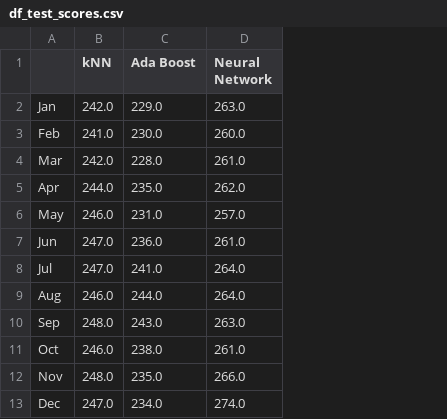
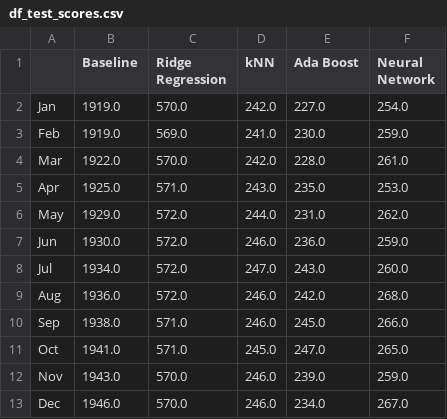
Before and after one commit to tmulligan98/Machine-Learning-Main-Project, a CSV file: scripts/model_scores/df_test_scores.csv, drawn as a sheet; addresses are those after the commit; the diff names each change by its address in the sheet, - before the commit and + after, or states it on an @@ line.

```diff
--- a/scripts/model_scores/df_test_scores.csv
+++ b/scripts/model_scores/df_test_scores.csv
+column B (Baseline), rows 2-13: 1919.0 | 1919.0 | 1922.0 | 1925.0 | 1929.0 | 1930.0 | 1934.0 | 1936.0 | 1938.0 | 1941.0 | 1943.0 | 1946.0
+column C (Ridge Regression), rows 2-13: 570.0 | 569.0 | 570.0 | 571.0 | 572.0 | 572.0 | 572.0 | 572.0 | 571.0 | 571.0 | 570.0 | 570.0
-E2 (Ada Boost): 229.0
+E2 (Ada Boost): 227.0
-F2 (Neural Network): 263.0
+F2 (Neural Network): 254.0
-F3 (Neural Network): 260.0
+F3 (Neural Network): 259.0
-D5 (kNN): 244.0
+D5 (kNN): 243.0
-F5 (Neural Network): 262.0
+F5 (Neural Network): 253.0
-D6 (kNN): 246.0
+D6 (kNN): 244.0
-F6 (Neural Network): 257.0
+F6 (Neural Network): 262.0
-D7 (kNN): 247.0
+D7 (kNN): 246.0
-F7 (Neural Network): 261.0
+F7 (Neural Network): 259.0
-E8 (Ada Boost): 241.0
+E8 (Ada Boost): 243.0
-F8 (Neural Network): 264.0
+F8 (Neural Network): 260.0
-E9 (Ada Boost): 244.0
+E9 (Ada Boost): 242.0
-F9 (Neural Network): 264.0
+F9 (Neural Network): 268.0
-D10 (kNN): 248.0
+D10 (kNN): 246.0
-E10 (Ada Boost): 243.0
+E10 (Ada Boost): 245.0
-F10 (Neural Network): 263.0
+F10 (Neural Network): 266.0
-D11 (kNN): 246.0
+D11 (kNN): 245.0
-E11 (Ada Boost): 238.0
+E11 (Ada Boost): 247.0
-F11 (Neural Network): 261.0
+F11 (Neural Network): 265.0
-D12 (kNN): 248.0
+D12 (kNN): 246.0
-E12 (Ada Boost): 235.0
+E12 (Ada Boost): 239.0
-F12 (Neural Network): 266.0
+F12 (Neural Network): 259.0
-D13 (kNN): 247.0
+D13 (kNN): 246.0
-F13 (Neural Network): 274.0
+F13 (Neural Network): 267.0
```
Also changed, not shown: scripts/model_scores/df_val_month_scores.csv, scripts/model_scores/df_val_week_scores.csv, 4 other files.
